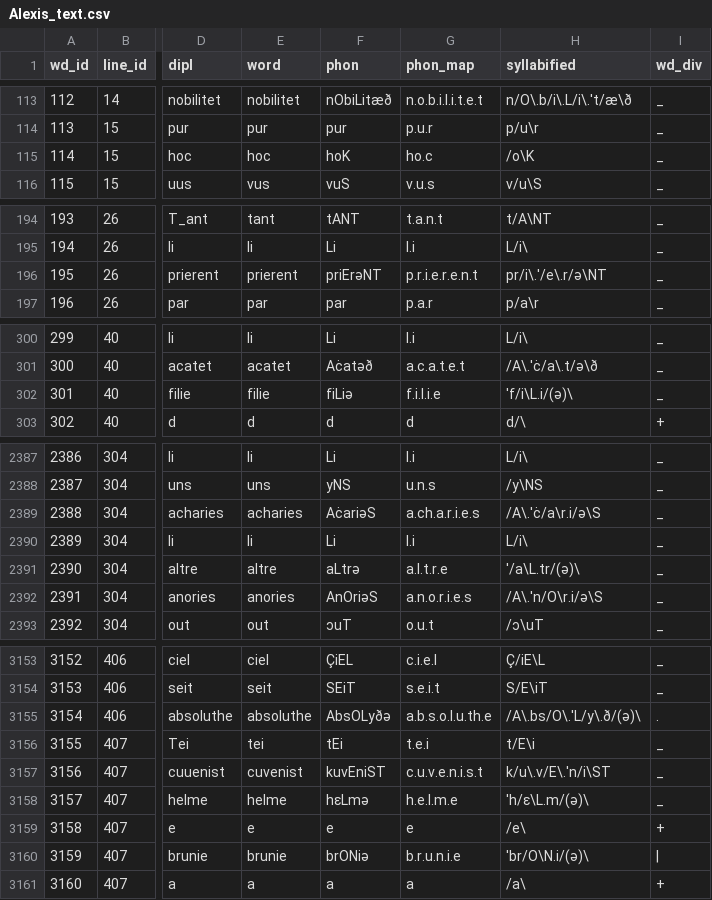
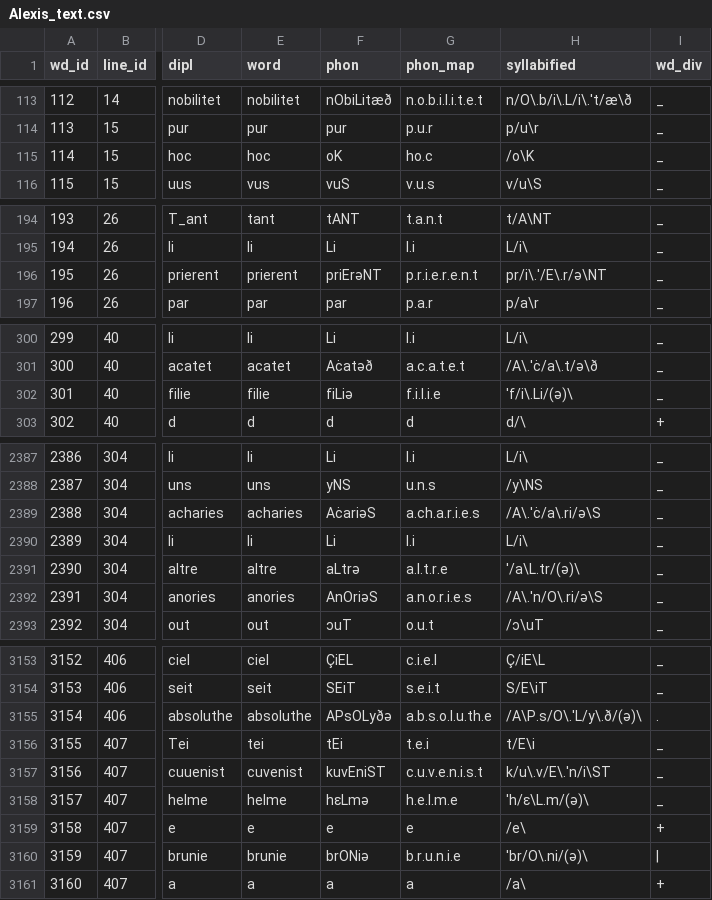
Before and after one commit to rainsfordtm/ogr, a CSV file: src/csv/textcsv/Alexis_text.csv, drawn as a sheet; only a part is shown, gaps mark what is left out; the diff covers the shown part only; the diff names each change by its address in the sheet, - before the commit and + after, or states it on an @@ line.

```diff
--- a/src/csv/textcsv/Alexis_text.csv
+++ b/src/csv/textcsv/Alexis_text.csv
-F115 (phon): hoK
+F115 (phon): oK
-H196 (syllabified): pr/i\.'/e\.r/ə\NT
+H196 (syllabified): pr/i\.'/E\.r/ə\NT
-H302 (syllabified): 'f/i\L.i/(ə)\
+H302 (syllabified): 'f/i\.Li/(ə)\
-H2389 (syllabified): /A\.'ċ/a\r.i/ə\S
+H2389 (syllabified): /A\.'ċ/a\.ri/ə\S
-H2392 (syllabified): /A\.'n/O\r.i/ə\S
+H2392 (syllabified): /A\.'n/O\.ri/ə\S
-F3155 (phon): AbsOLyðə
+F3155 (phon): APsOLyðə
-H3155 (syllabified): /A\.bs/O\.'L/y\.ð/(ə)\
+H3155 (syllabified): /A\P.s/O\.'L/y\.ð/(ə)\
-H3160 (syllabified): 'br/O\N.i/(ə)\
+H3160 (syllabified): 'br/O\.ni/(ə)\
```
Also changed, not shown: 26 edited cells elsewhere in this file, src/csv/textcsv/Passion_text.csv, 1 other file.
